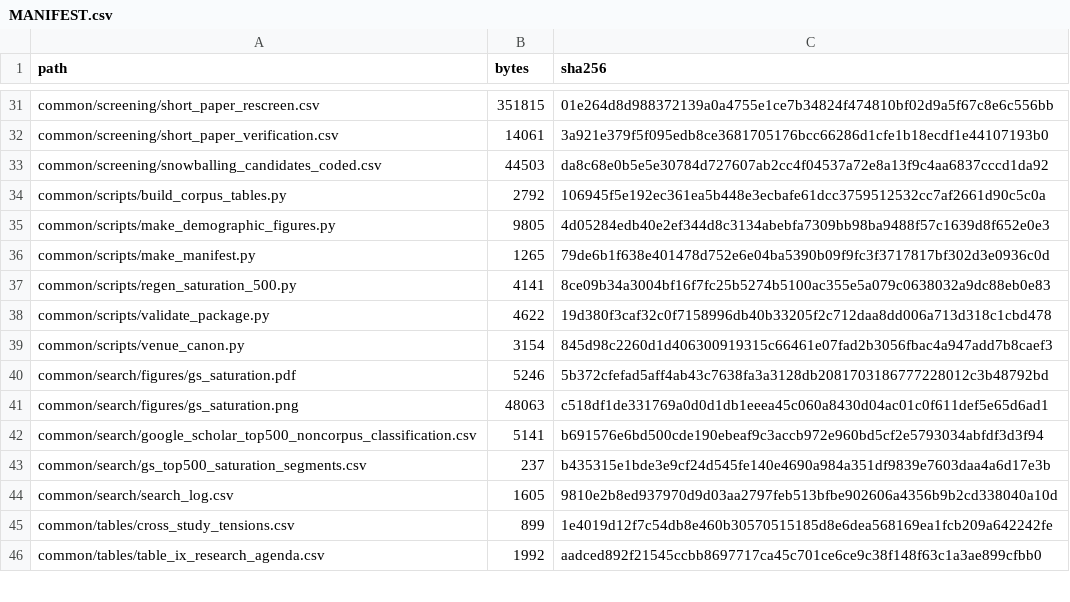
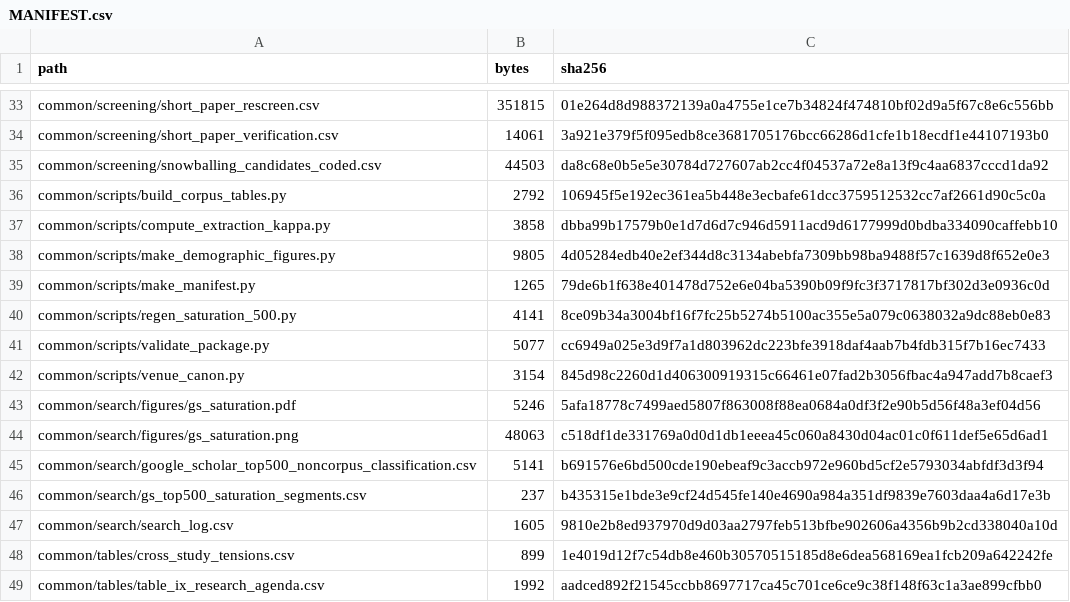
Before and after one commit to yangzhangs/docker-sms-replication, a CSV file: MANIFEST.csv, drawn as a sheet; only a part is shown, gaps mark what is left out; the diff covers the shown part only.

Commit message:
Complete 55-study dual coding and recompute Kappa

```diff
--- a/MANIFEST.csv
+++ b/MANIFEST.csv
@@ -34,2 +36,3 @@ common/screening/snowballing_candidates_coded.csv,44503,da8c68e0b5e5e30784d72760
 common/scripts/build_corpus_tables.py,2792,106945f5e192ec361ea5b448e3ecbafe61dcc3759512532cc7af2661d90c5c0a
+common/scripts/compute_extraction_kappa.py,3858,dbba99b17579b0e1d7d6d7c946d5911acd9d6177999d0bdba334090caffebb10
 common/scripts/make_demographic_figures.py,9805,4d05284edb40e2ef344d8c3134abebfa7309bb98ba9488f57c1639d8f652e0e3
@@ -37,5 +40,5 @@ common/scripts/make_manifest.py,1265,79de6b1f638e401478d752e6e04ba5390b09f9fc3f3
 common/scripts/regen_saturation_500.py,4141,8ce09b34a3004bf16f7fc25b5274b5100ac355e5a079c0638032a9dc88eb0e83
-common/scripts/validate_package.py,4622,19d380f3caf32c0f7158996db40b33205f2c712daa8dd006a713d318c1cbd478
+common/scripts/validate_package.py,5077,cc6949a025e3d9f7a1d803962dc223bfe3918daf4aab7b4fdb315f7b16ec7433
 common/scripts/venue_canon.py,3154,845d98c2260d1d406300919315c66461e07fad2b3056fbac4a947add7b8caef3
-common/search/figures/gs_saturation.pdf,5246,5b372cfefad5aff4ab43c7638fa3a3128db2081703186777228012c3b48792bd
+common/search/figures/gs_saturation.pdf,5246,5afa18778c7499aed5807f863008f88ea0684a0df3f2e90b5d56f48a3ef04d56
 common/search/figures/gs_saturation.png,48063,c518df1de331769a0d0d1db1eeea45c060a8430d04ac01c0f611def5e65d6ad1
```
Also changed, not shown: 2 added rows and 17 edited cells elsewhere in this file, 17 other files.
